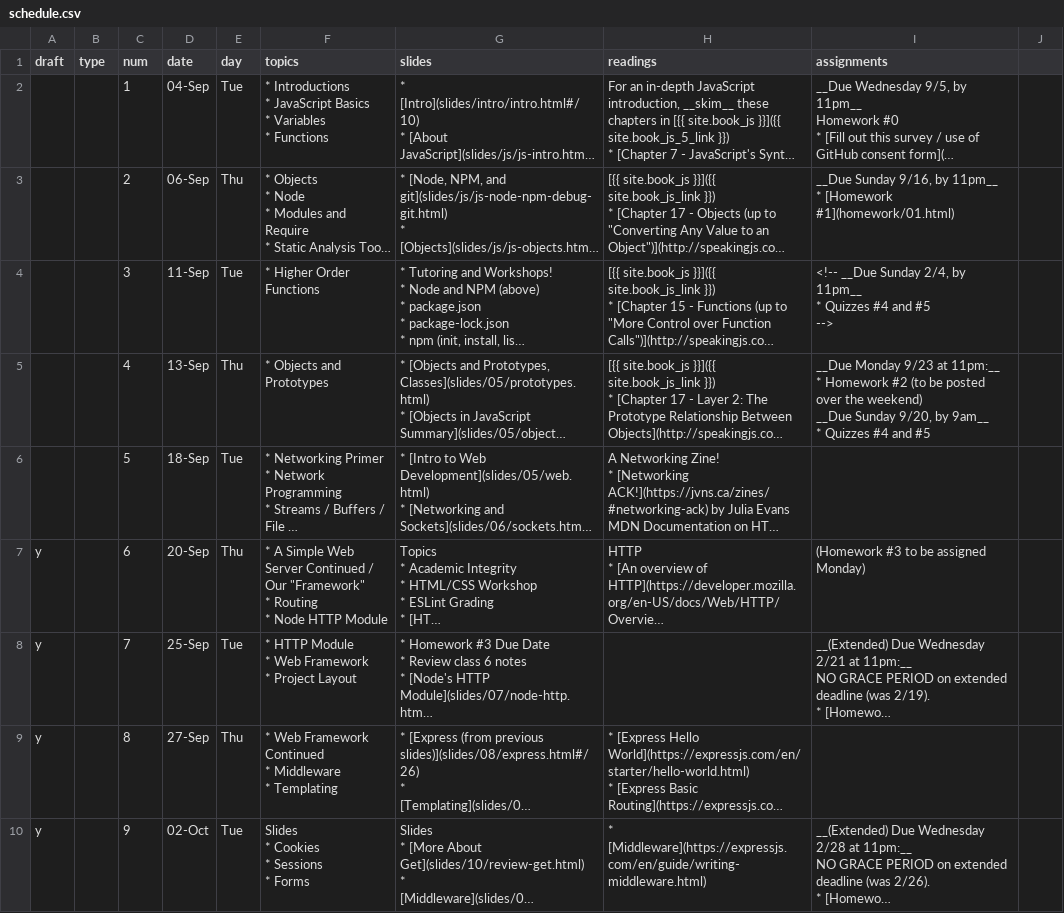
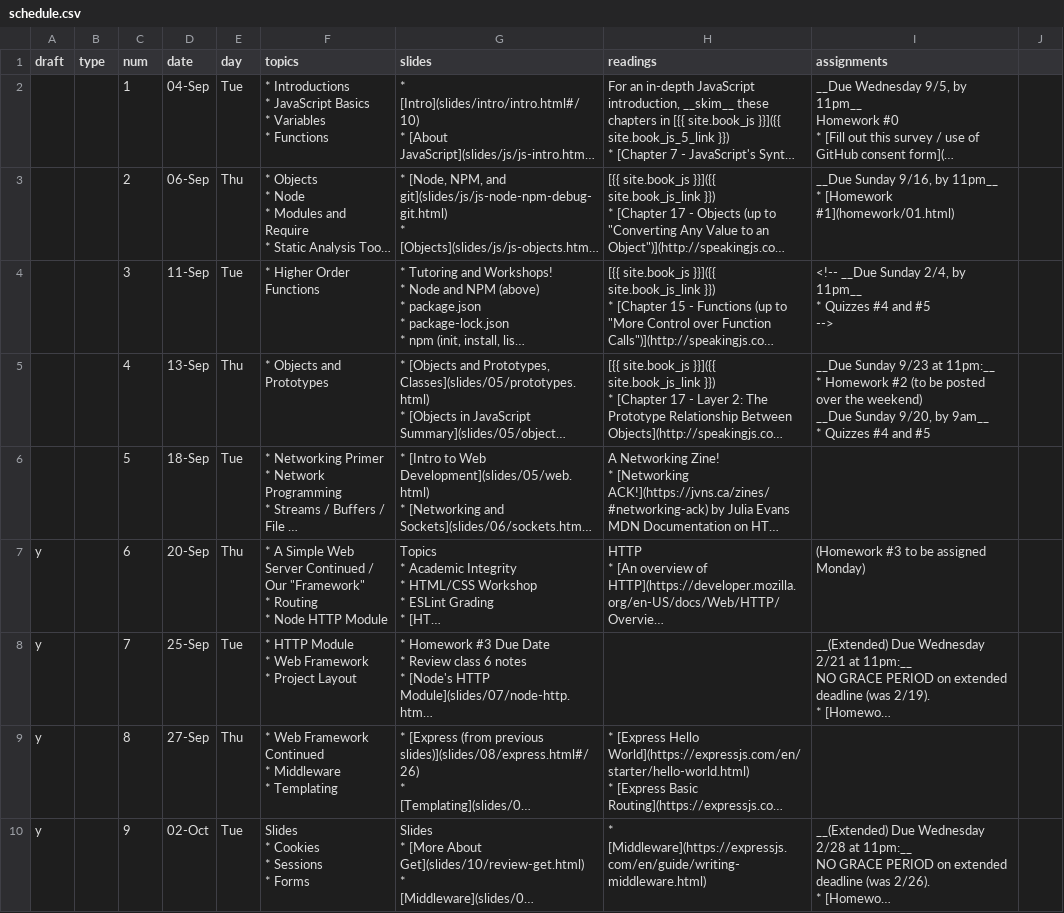
Before and after one commit to foureyes/csci-ua.0480-fall2018-001-003, a CSV file: _data/schedule.csv, drawn as a sheet; only a part is shown; long unchanged cells end in …; the diff names each change by its address in the sheet, - before the commit and + after, or states it on an @@ line.

Commit message:
fix dates

```diff
--- a/_data/schedule.csv
+++ b/_data/schedule.csv
-I5 (assignments): __Due Monday 9/23 at…
+I5 (assignments): __Due Sunday 9/23 at…
```
